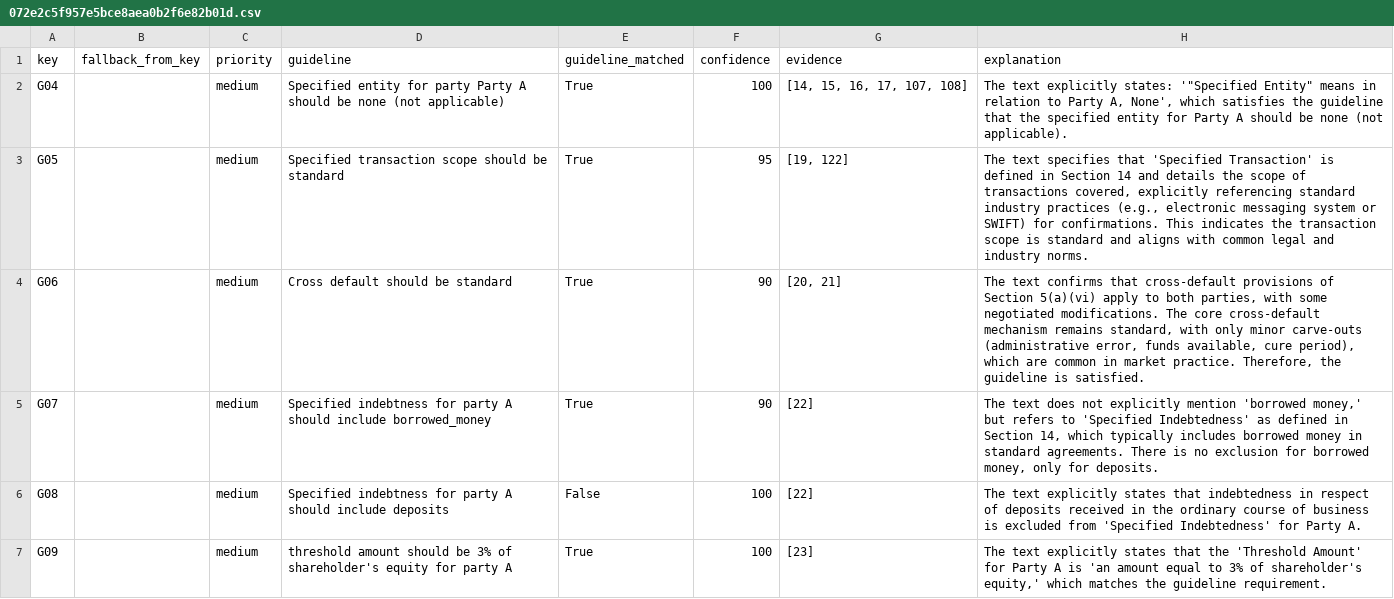
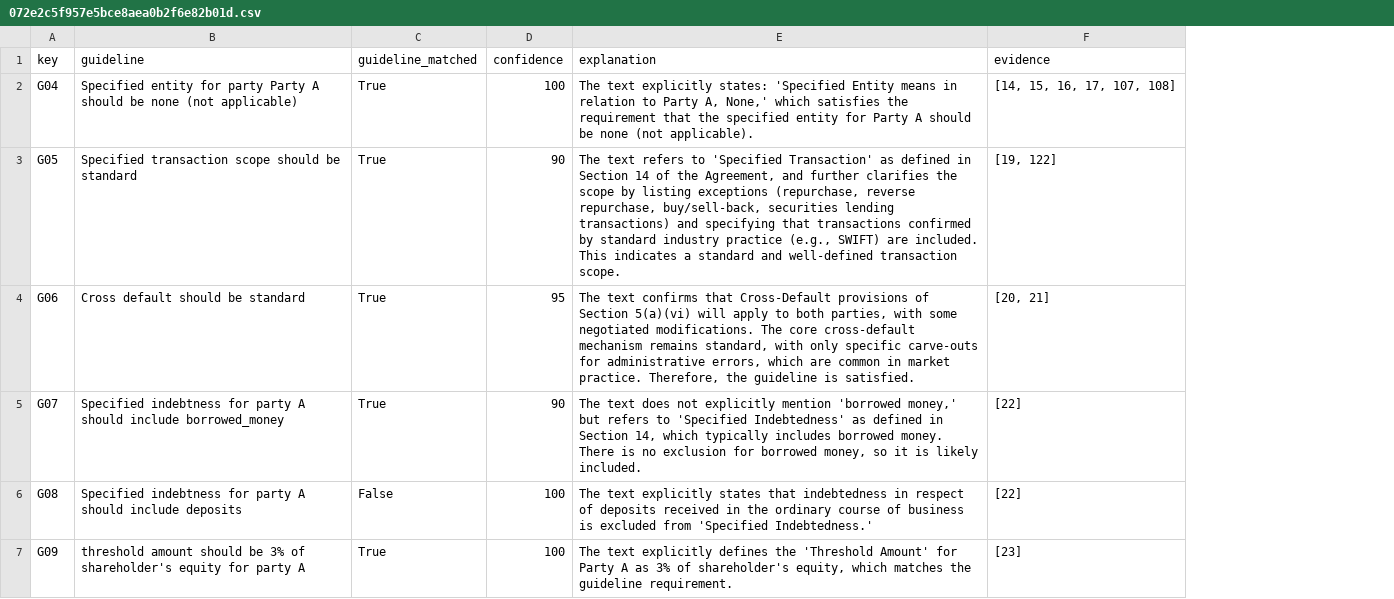
Before and after one commit to pierre-chaville/contract-ai-core, a CSV file: dataset/output/guidelines/ISDA/gpt-4.1/072e2c5f957e5bce8aea0b2f6e82b01d.csv, drawn as a sheet; only a part is shown; removed rows and columns are numbered as before the commit, all else as after; the diff covers the shown part only; the diff names each change by its address in the sheet, - before the commit and + after, or states it on an @@ line.

```diff
--- a/dataset/output/guidelines/ISDA/gpt-4.1/072e2c5f957e5bce8aea0b2f6e82b01d.csv
+++ b/dataset/output/guidelines/ISDA/gpt-4.1/072e2c5f957e5bce8aea0b2f6e82b01d.csv
-column B (fallback_from_key), empty
-column C (priority), rows 2-7: all medium
+column E (explanation), rows 2-7: The text explicitly states: 'Specified Entity means in relation to Party A, None,' which satisfies the requirement that the specified entity for Party A should be none (not applicable). | The text refers to 'Specified Transaction' as defined in Section 14 of the Agreement, and further clarifies the scope by listing exceptions (repurchase, reverse repurchase, buy/sell-back, securities lending transactions) and specifying that transactions confirmed by standard industry practice (e.g., SWIFT) are included. This indicates a standard and well-defined transaction scope. | The text confirms that Cross-Default provisions of Section 5(a)(vi) will apply to both parties, with some negotiated modifications. The core cross-default mechanism remains standard, with only specific carve-outs for administrative errors, which are common in market practice. Therefore, the guideline is satisfied. | The text does not explicitly mention 'borrowed money,' but refers to 'Specified Indebtedness' as defined in Section 14, which typically includes borrowed money. There is no exclusion for borrowed money, so it is likely included. | The text explicitly states that indebtedness in respect of deposits received in the ordinary course of business is excluded from 'Specified Indebtedness.' | The text explicitly defines the 'Threshold Amount' for Party A as 3% of shareholder's equity, which matches the guideline requirement.
-column H (explanation), rows 2-7: The text explicitly states: '"Specified Entity" means in relation to Party A, None', which satisfies the guideline that the specified entity for Party A should be none (not applicable). | The text specifies that 'Specified Transaction' is defined in Section 14 and details the scope of transactions covered, explicitly referencing standard industry practices (e.g., electronic messaging system or SWIFT) for confirmations. This indicates the transaction scope is standard and aligns with common legal and industry norms. | The text confirms that cross-default provisions of Section 5(a)(vi) apply to both parties, with some negotiated modifications. The core cross-default mechanism remains standard, with only minor carve-outs (administrative error, funds available, cure period), which are common in market practice. Therefore, the guideline is satisfied. | The text does not explicitly mention 'borrowed money,' but refers to 'Specified Indebtedness' as defined in Section 14, which typically includes borrowed money in standard agreements. There is no exclusion for borrowed money, only for deposits. | The text explicitly states that indebtedness in respect of deposits received in the ordinary course of business is excluded from 'Specified Indebtedness' for Party A. | The text explicitly states that the 'Threshold Amount' for Party A is 'an amount equal to 3% of shareholder's equity,' which matches the guideline requirement.
-D3 (confidence): 95
+D3 (confidence): 90
-D4 (confidence): 90
+D4 (confidence): 95
```
Also changed, not shown: 1 edited cell elsewhere in this file, dataset/contract_types/ISDA_datapoints.csv, dataset/contract_types/ISDA_structure_elements.csv, 28 other files.
